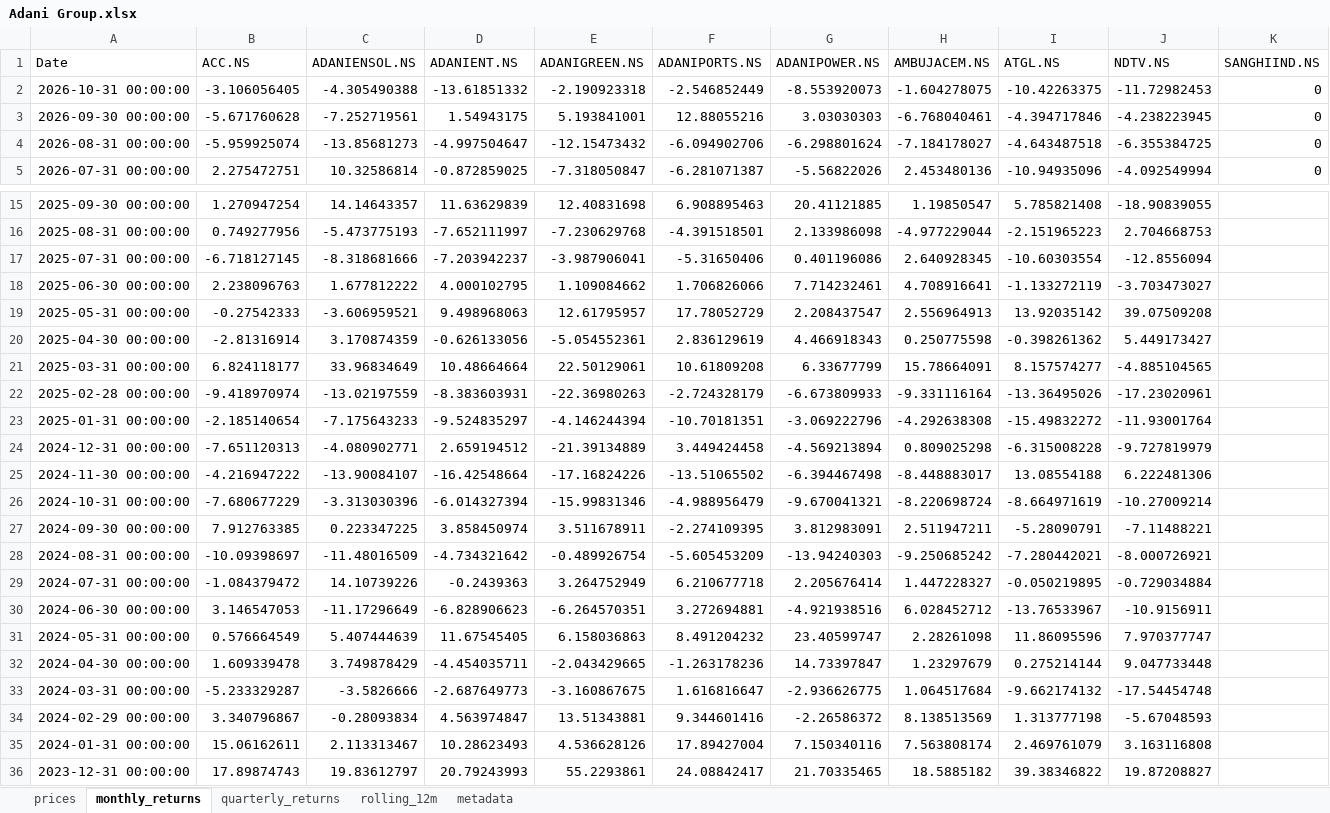
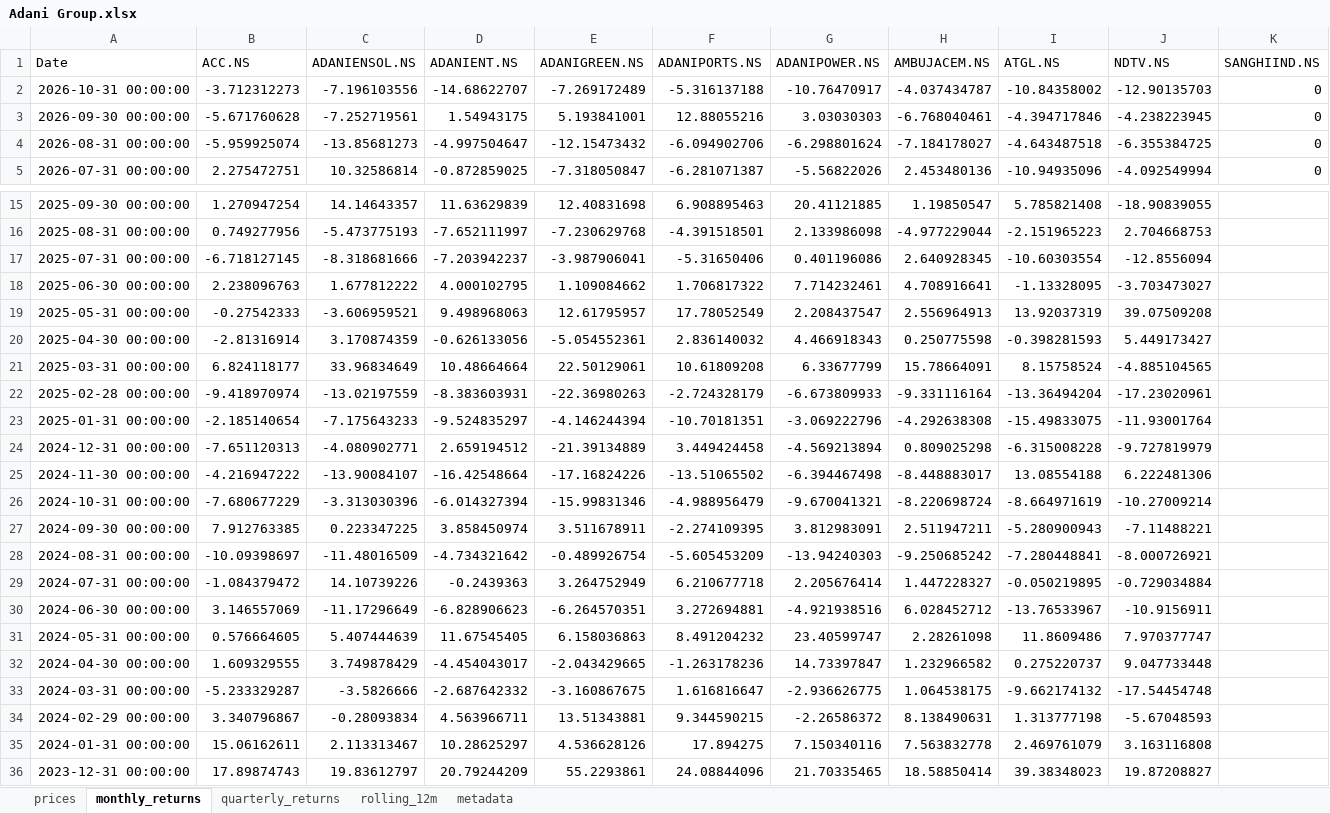
Before and after one commit to rahulshirke7951/stock-sector-dashboard, an Excel workbook: dashboards/Adani Group.xlsx, sheet monthly_returns, drawn as a sheet; only a part is shown, gaps mark what is left out; values as stored, in another font and other column widths than the file's, no borders; conditional formats not drawn; the diff covers the shown part only; the diff names each change by its address in the sheet, - before the commit and + after, or states it on an @@ line.

```diff
--- a/dashboards/Adani Group.xlsx (sheet monthly_returns)
+++ b/dashboards/Adani Group.xlsx (sheet monthly_returns)
-B2 (ACC.NS): -3.106056405
+B2 (ACC.NS): -3.712312273
-C2 (ADANIENSOL.NS): -4.305490388
+C2 (ADANIENSOL.NS): -7.196103556
-D2 (ADANIENT.NS): -13.61851332
+D2 (ADANIENT.NS): -14.68622707
-E2 (ADANIGREEN.NS): -2.190923318
+E2 (ADANIGREEN.NS): -7.269172489
-F2 (ADANIPORTS.NS): -2.546852449
+F2 (ADANIPORTS.NS): -5.316137188
-G2 (ADANIPOWER.NS): -8.553920073
+G2 (ADANIPOWER.NS): -10.76470917
-H2 (AMBUJACEM.NS): -1.604278075
+H2 (AMBUJACEM.NS): -4.037434787
-I2 (ATGL.NS): -10.42263375
+I2 (ATGL.NS): -10.84358002
-J2 (NDTV.NS): -11.72982453
+J2 (NDTV.NS): -12.90135703
-F18 (ADANIPORTS.NS): 1.706826066
+F18 (ADANIPORTS.NS): 1.706817322
-I18 (ATGL.NS): -1.133272119
+I18 (ATGL.NS): -1.13328095
-F19 (ADANIPORTS.NS): 17.78052729
+F19 (ADANIPORTS.NS): 17.78052549
-I19 (ATGL.NS): 13.92035142
+I19 (ATGL.NS): 13.92037319
-F20 (ADANIPORTS.NS): 2.836129619
+F20 (ADANIPORTS.NS): 2.836140032
-I20 (ATGL.NS): -0.398261362
+I20 (ATGL.NS): -0.398281593
-I21 (ATGL.NS): 8.157574277
+I21 (ATGL.NS): 8.15758524
-I22 (ATGL.NS): -13.36495026
+I22 (ATGL.NS): -13.36494204
-I23 (ATGL.NS): -15.49832272
+I23 (ATGL.NS): -15.49833075
-I27 (ATGL.NS): -5.28090791
+I27 (ATGL.NS): -5.280900943
-I28 (ATGL.NS): -7.280442021
+I28 (ATGL.NS): -7.280448841
-B30 (ACC.NS): 3.146547053
+B30 (ACC.NS): 3.146557069
-B31 (ACC.NS): 0.576664549
+B31 (ACC.NS): 0.576664605
-I31 (ATGL.NS): 11.86095596
+I31 (ATGL.NS): 11.8609486
-B32 (ACC.NS): 1.609339478
+B32 (ACC.NS): 1.609329555
-D32 (ADANIENT.NS): -4.454035711
+D32 (ADANIENT.NS): -4.454043017
-H32 (AMBUJACEM.NS): 1.23297679
+H32 (AMBUJACEM.NS): 1.232966582
-I32 (ATGL.NS): 0.275214144
+I32 (ATGL.NS): 0.275220737
-D33 (ADANIENT.NS): -2.687649773
+D33 (ADANIENT.NS): -2.687642332
-H33 (AMBUJACEM.NS): 1.064517684
+H33 (AMBUJACEM.NS): 1.064538175
-D34 (ADANIENT.NS): 4.563974847
+D34 (ADANIENT.NS): 4.563966711
-F34 (ADANIPORTS.NS): 9.344601416
+F34 (ADANIPORTS.NS): 9.344590215
-H34 (AMBUJACEM.NS): 8.138513569
+H34 (AMBUJACEM.NS): 8.138490631
-D35 (ADANIENT.NS): 10.28623493
+D35 (ADANIENT.NS): 10.28625297
-F35 (ADANIPORTS.NS): 17.89427004
+F35 (ADANIPORTS.NS): 17.894275
-H35 (AMBUJACEM.NS): 7.563808174
+H35 (AMBUJACEM.NS): 7.563832778
-D36 (ADANIENT.NS): 20.79243993
+D36 (ADANIENT.NS): 20.79244209
-F36 (ADANIPORTS.NS): 24.08842417
+F36 (ADANIPORTS.NS): 24.08844096
-H36 (AMBUJACEM.NS): 18.5885182
+H36 (AMBUJACEM.NS): 18.58850414
-I36 (ATGL.NS): 39.38346822
+I36 (ATGL.NS): 39.38348023
```
Also changed, not shown: 88 edited cells elsewhere in this sheet, sheet prices, sheet quarterly_returns, dashboards/Automobile.xlsx, dashboards/Bajaj Group.xlsx, 12 other files.
